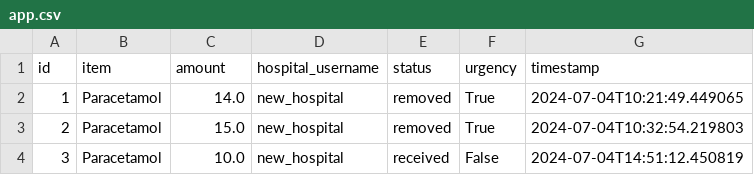
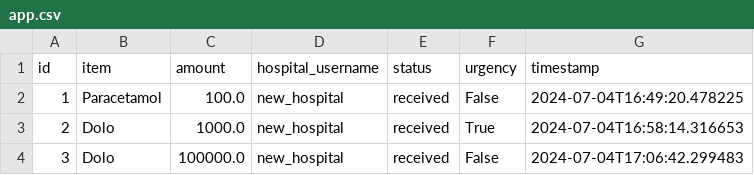
Before and after one commit to shrek-28/scc-2, a CSV file: app/csv_files/app.csv, drawn as a sheet.

```diff
--- a/app/csv_files/app.csv
+++ b/app/csv_files/app.csv
@@ -1,4 +1,4 @@
 id,item,amount,hospital_username,status,urgency,timestamp
-1,Paracetamol,14.0,new_hospital,removed,True,2024-07-04T10:21:49.449065
-2,Paracetamol,15.0,new_hospital,removed,True,2024-07-04T10:32:54.219803
-3,Paracetamol,10.0,new_hospital,received,False,2024-07-04T14:51:12.450819
+1,Paracetamol,100.0,new_hospital,received,False,2024-07-04T16:49:20.478225
+2,Dolo,1000.0,new_hospital,received,True,2024-07-04T16:58:14.316653
+3,Dolo,100000.0,new_hospital,received,False,2024-07-04T17:06:42.299483
```
Also changed, not shown: 3 other files.
